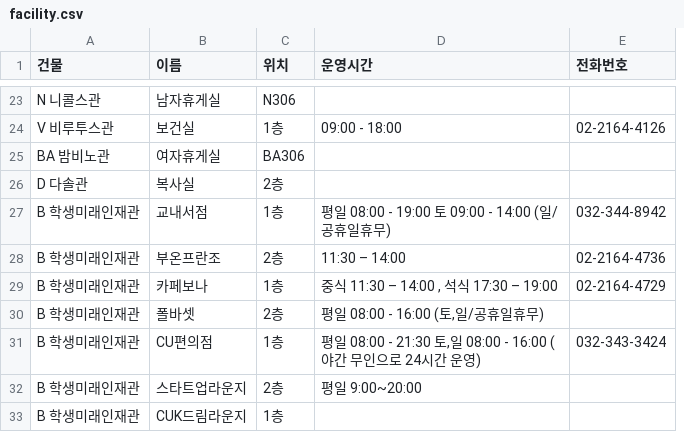
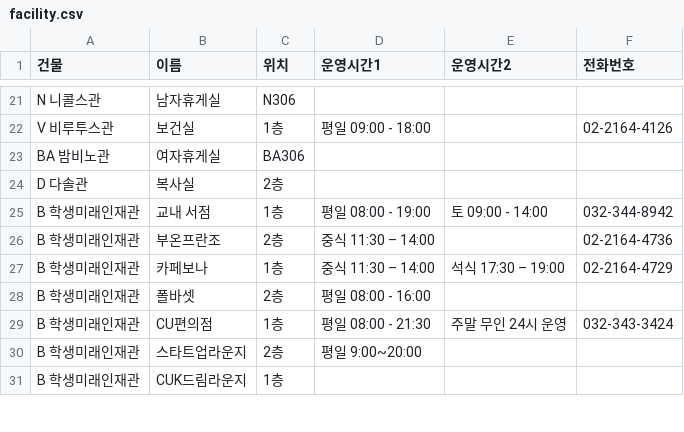
Before and after one commit to UnivChat/app-server, a CSV file: src/main/resources/csv/facility.csv, drawn as a sheet; only a part is shown, gaps mark what is left out; removed rows and columns are numbered as before the commit, all else as after; the diff covers the shown part only; the diff names each change by its address in the sheet, - before the commit and + after, or states it on an @@ line.

```diff
--- a/src/main/resources/csv/facility.csv
+++ b/src/main/resources/csv/facility.csv
-column D (운영시간), rows 24-32: 09:00 - 18:00 |  |  | 평일 08:00 - 19:00 토 09:00 - 14:00 (일/공휴일휴무) | 11:30 – 14:00 | 중식 11:30 – 14:00 , 석식 17:30 – 19:00 | 평일 08:00 - 16:00 (토,일/공휴일휴무) | 평일 08:00 - 21:30 토,일 08:00 - 16:00 (야간 무인으로 24시간 운영) | 평일 9:00~20:00
+column D (운영시간1), rows 22-30: 평일 09:00 - 18:00 |  |  | 평일 08:00 - 19:00 | 중식 11:30 – 14:00 | 중식 11:30 – 14:00 | 평일 08:00 - 16:00 | 평일 08:00 - 21:30 | 평일 9:00~20:00
+column E (운영시간2), rows 25-29: 토 09:00 - 14:00 |  | 석식 17:30 – 19:00 |  | 주말 무인 24시 운영
-B25 (이름): 교내서점
+B25 (이름): 교내 서점
```
Also changed, not shown: 1 added row, 3 removed rows and 5 edited cells elsewhere in this file, 3 other files.
